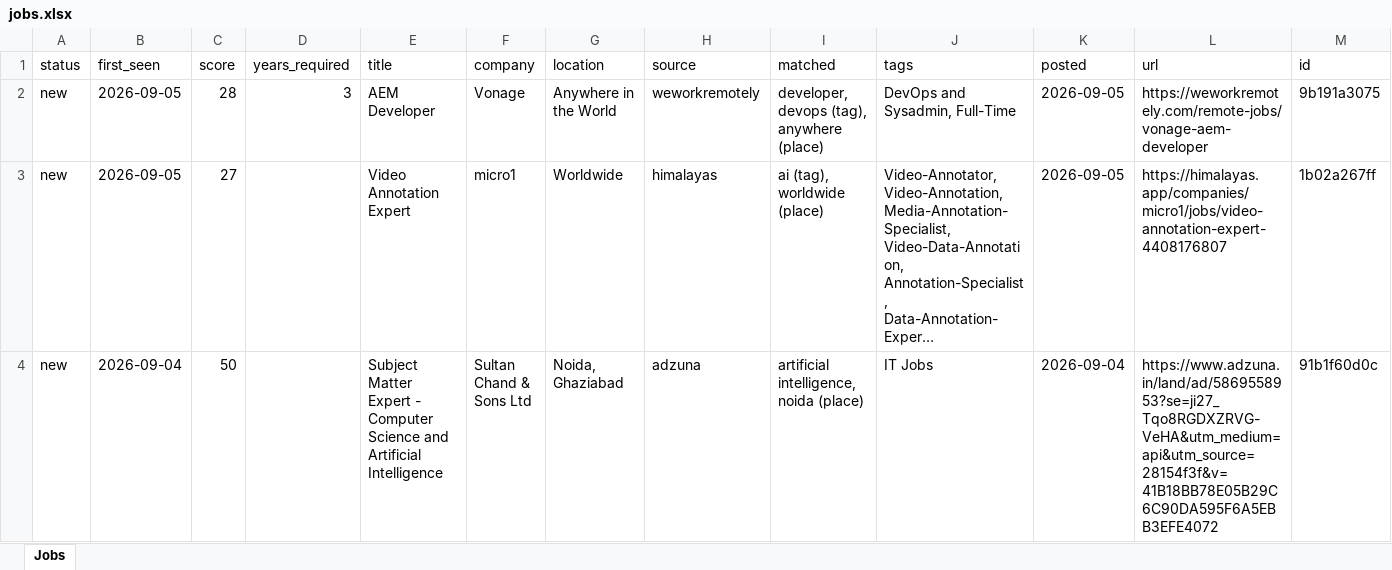
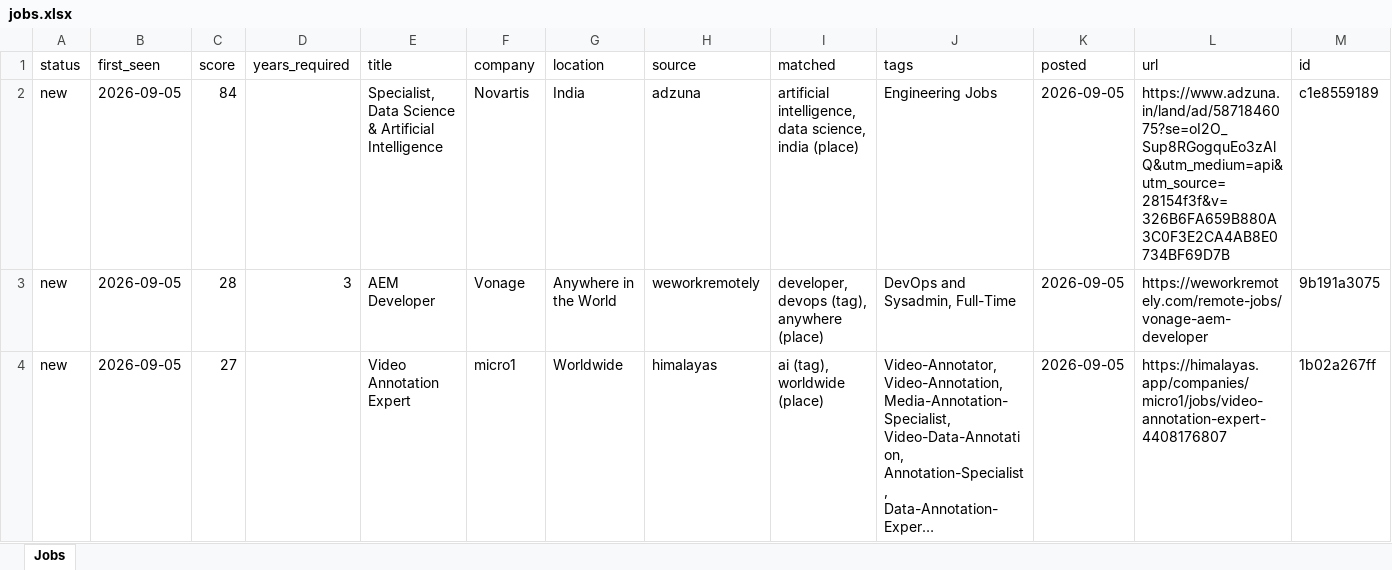
Before and after one commit to KrishnaVamshi31/jobradar, an Excel workbook: data/jobs.xlsx, sheet Jobs, drawn as a sheet; only a part is shown; the shorter side is filled out with more unchanged rows; long unchanged cells end in …; values as stored, in another font and other column widths than the file's, no borders; the diff names each change by its address in the sheet, - before the commit and + after, or states it on an @@ line.

```diff
--- a/data/jobs.xlsx (sheet Jobs)
+++ b/data/jobs.xlsx (sheet Jobs)
+row 2: new | 2026-09-05 | 84 |  | Specialist, Data Science & Artificial Intelligence | Novartis | India | adzuna | artificial intelligence, data science, india (place) | Engineering Jobs | 2026-09-05 | https://www.adzuna.in/land/ad/5871846075?se=oI2O_Sup8RGogquEo3zAlQ&utm_medium=api&utm_source=28154f3f&v=326B6FA659B880A3C0F3E2CA4AB8E0734BF69D7B | c1e8559189
```
Also changed, not shown: 1 other file.
